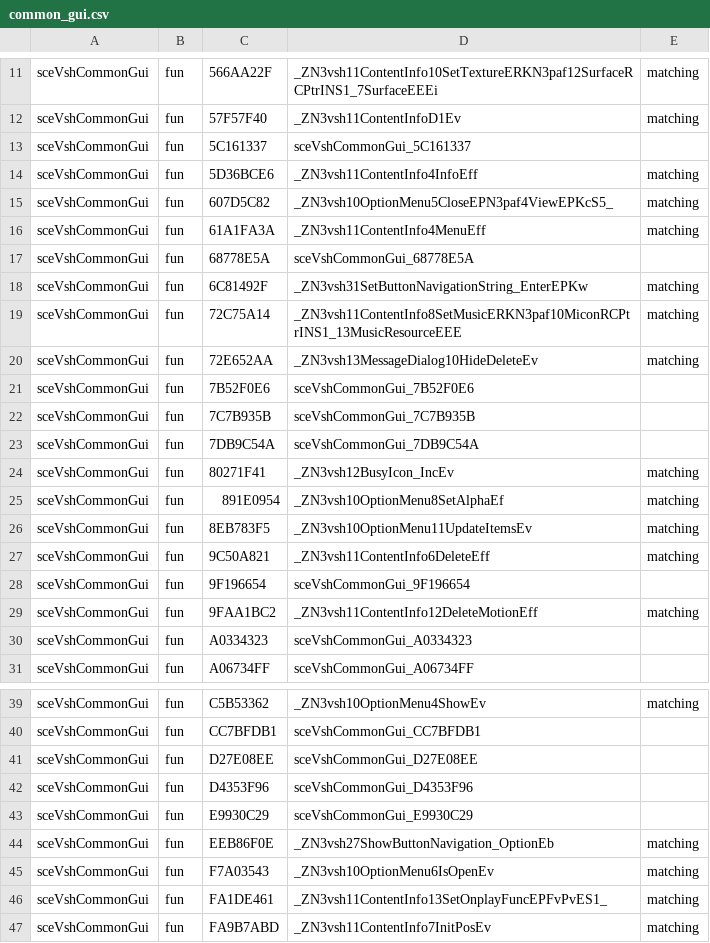
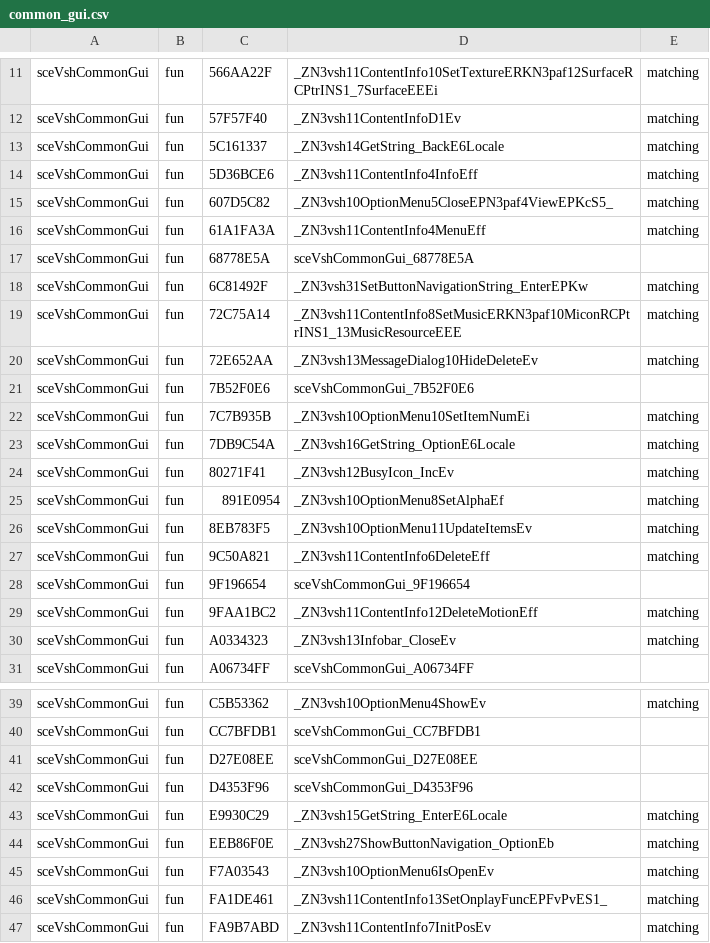
Before and after one commit to pspdev/psplibdoc, a CSV file: PSPLibDoc/vsh/module/common_gui.csv, drawn as a sheet; only a part is shown, gaps mark what is left out.

```diff
--- a/PSPLibDoc/vsh/module/common_gui.csv
+++ b/PSPLibDoc/vsh/module/common_gui.csv
@@ -12,3 +12,3 @@ sceVshCommonGui,fun,566AA22F,_ZN3vsh11ContentInfo10SetTextureERKN3paf12SurfaceRC
 sceVshCommonGui,fun,57F57F40,_ZN3vsh11ContentInfoD1Ev,matching
-sceVshCommonGui,fun,5C161337,sceVshCommonGui_5C161337,
+sceVshCommonGui,fun,5C161337,_ZN3vsh14GetString_BackE6Locale,matching
 sceVshCommonGui,fun,5D36BCE6,_ZN3vsh11ContentInfo4InfoEff,matching
@@ -21,4 +21,4 @@ sceVshCommonGui,fun,72E652AA,_ZN3vsh13MessageDialog10HideDeleteEv,matching
 sceVshCommonGui,fun,7B52F0E6,sceVshCommonGui_7B52F0E6,
-sceVshCommonGui,fun,7C7B935B,sceVshCommonGui_7C7B935B,
-sceVshCommonGui,fun,7DB9C54A,sceVshCommonGui_7DB9C54A,
+sceVshCommonGui,fun,7C7B935B,_ZN3vsh10OptionMenu10SetItemNumEi,matching
+sceVshCommonGui,fun,7DB9C54A,_ZN3vsh16GetString_OptionE6Locale,matching
 sceVshCommonGui,fun,80271F41,_ZN3vsh12BusyIcon_IncEv,matching
@@ -29,3 +29,3 @@ sceVshCommonGui,fun,9F196654,sceVshCommonGui_9F196654,
 sceVshCommonGui,fun,9FAA1BC2,_ZN3vsh11ContentInfo12DeleteMotionEff,matching
-sceVshCommonGui,fun,A0334323,sceVshCommonGui_A0334323,
+sceVshCommonGui,fun,A0334323,_ZN3vsh13Infobar_CloseEv,matching
 sceVshCommonGui,fun,A06734FF,sceVshCommonGui_A06734FF,
@@ -42,3 +42,3 @@ sceVshCommonGui,fun,D27E08EE,sceVshCommonGui_D27E08EE,
 sceVshCommonGui,fun,D4353F96,sceVshCommonGui_D4353F96,
-sceVshCommonGui,fun,E9930C29,sceVshCommonGui_E9930C29,
+sceVshCommonGui,fun,E9930C29,_ZN3vsh15GetString_EnterE6Locale,matching
 sceVshCommonGui,fun,EEB86F0E,_ZN3vsh27ShowButtonNavigation_OptionEb,matching
```
Also changed, not shown: 44 other files.
